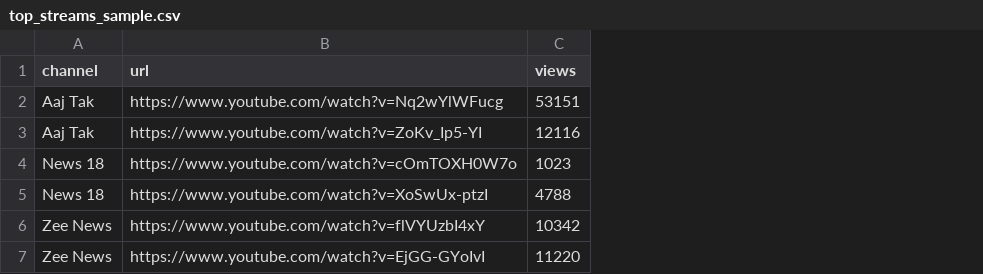
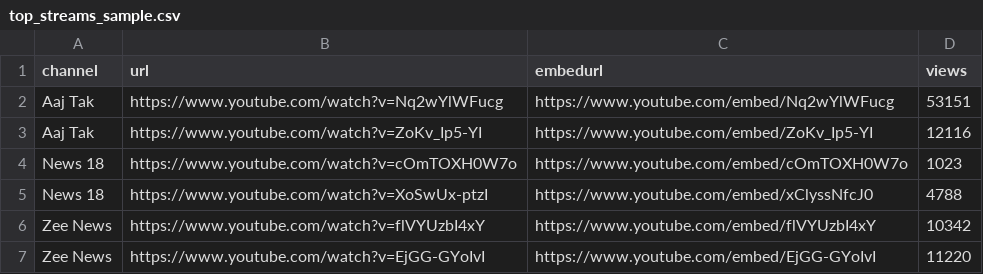
Before and after one commit to databeings/topstreamssample, a CSV file: top_streams_sample.csv, drawn as a sheet; the diff names each change by its address in the sheet, - before the commit and + after, or states it on an @@ line.

Commit message:
Update top_streams_sample.csv

```diff
--- a/top_streams_sample.csv
+++ b/top_streams_sample.csv
+column C (embedurl), rows 2-7: https://www.youtube.com/embed/Nq2wYlWFucg | https://www.youtube.com/embed/ZoKv_Ip5-YI | https://www.youtube.com/embed/cOmTOXH0W7o | https://www.youtube.com/embed/xClyssNfcJ0 | https://www.youtube.com/embed/flVYUzbI4xY | https://www.youtube.com/embed/EjGG-GYoIvI
```
